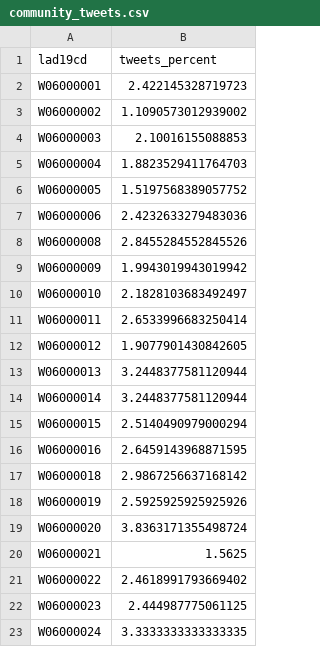
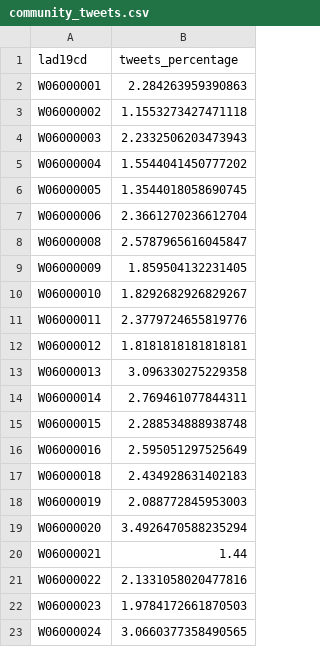
Before and after one commit to DynamicGenetics/COVID-19-Community-Response, a CSV file: backend/datasets/data/live/cleaned/community_tweets.csv, drawn as a sheet.

Commit message:
Update datasets

```diff
--- a/backend/datasets/data/live/cleaned/community_tweets.csv
+++ b/backend/datasets/data/live/cleaned/community_tweets.csv
@@ -1,23 +1,23 @@
-lad19cd,tweets_percent
-W06000001,2.422145328719723
-W06000002,1.1090573012939002
-W06000003,2.10016155088853
-W06000004,1.8823529411764703
-W06000005,1.5197568389057752
-W06000006,2.4232633279483036
-W06000008,2.8455284552845526
-W06000009,1.9943019943019942
-W06000010,2.1828103683492497
-W06000011,2.6533996683250414
-W06000012,1.9077901430842605
-W06000013,3.2448377581120944
-W06000014,3.2448377581120944
-W06000015,2.5140490979000294
-W06000016,2.6459143968871595
-W06000018,2.9867256637168142
-W06000019,2.5925925925925926
-W06000020,3.8363171355498724
-W06000021,1.5625
-W06000022,2.4618991793669402
-W06000023,2.444987775061125
-W06000024,3.3333333333333335
+lad19cd,tweets_percentage
+W06000001,2.284263959390863
+W06000002,1.1553273427471118
+W06000003,2.2332506203473943
+W06000004,1.5544041450777202
+W06000005,1.3544018058690745
+W06000006,2.3661270236612704
+W06000008,2.5787965616045847
+W06000009,1.859504132231405
+W06000010,1.8292682926829267
+W06000011,2.3779724655819776
+W06000012,1.8181818181818181
+W06000013,3.096330275229358
+W06000014,2.769461077844311
+W06000015,2.288534888938748
+W06000016,2.595051297525649
+W06000018,2.434928631402183
+W06000019,2.088772845953003
+W06000020,3.4926470588235294
+W06000021,1.44
+W06000022,2.1331058020477816
+W06000023,1.9784172661870503
+W06000024,3.0660377358490565
```
Also changed, not shown: 4 other files.
